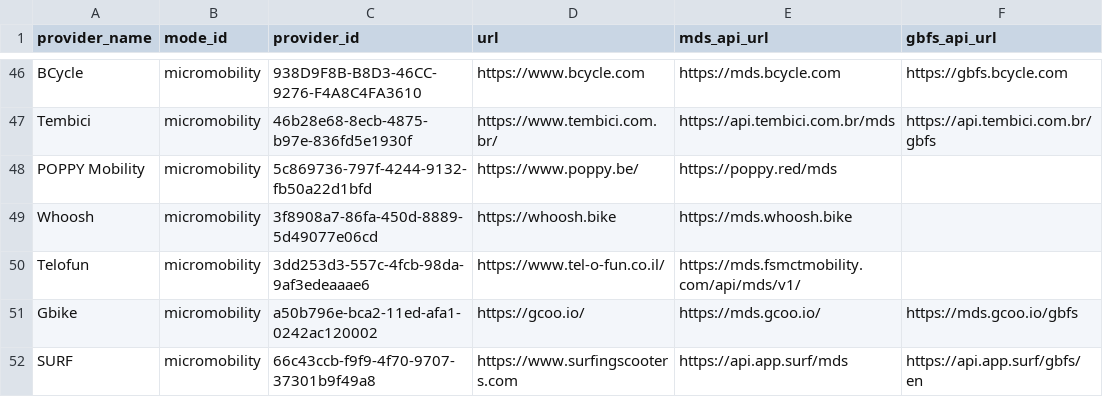
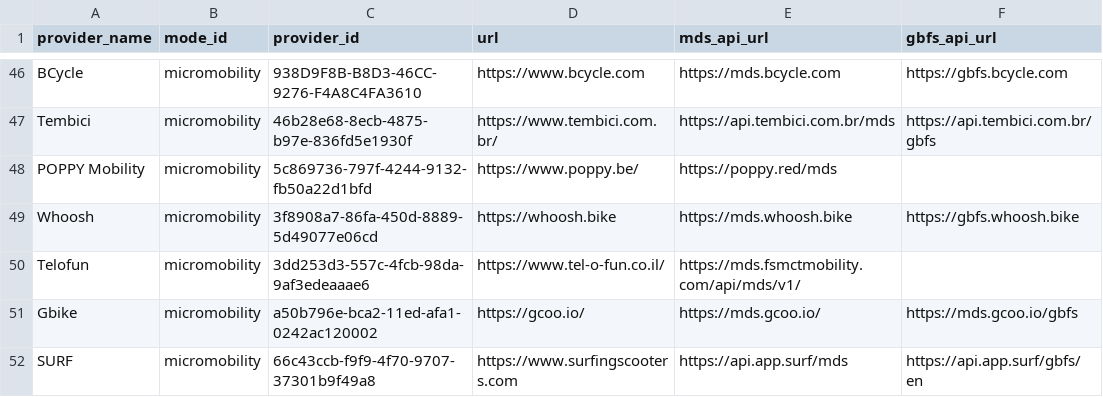
Before and after one commit to openmobilityfoundation/mobility-data-specification, a CSV file: providers.csv, drawn as a sheet; only a part is shown, gaps mark what is left out.

Commit message:
Update providers.csv
Add GBFS endpoint for Whoosh

```diff
--- a/providers.csv
+++ b/providers.csv
@@ -48,3 +48,3 @@ Tembici,micromobility,46b28e68-8ecb-4875-b97e-836fd5e1930f,https://www.tembici.c
 POPPY Mobility,micromobility,5c869736-797f-4244-9132-fb50a22d1bfd,https://www.poppy.be/,https://poppy.red/mds,
-Whoosh,micromobility,3f8908a7-86fa-450d-8889-5d49077e06cd,https://whoosh.bike,https://mds.whoosh.bike,
+Whoosh,micromobility,3f8908a7-86fa-450d-8889-5d49077e06cd,https://whoosh.bike,https://mds.whoosh.bike,https://gbfs.whoosh.bike
 Telofun,micromobility,3dd253d3-557c-4fcb-98da-9af3edeaaae6,https://www.tel-o-fun.co.il/,https://mds.fsmctmobility.com/api/mds/v1/,
```
